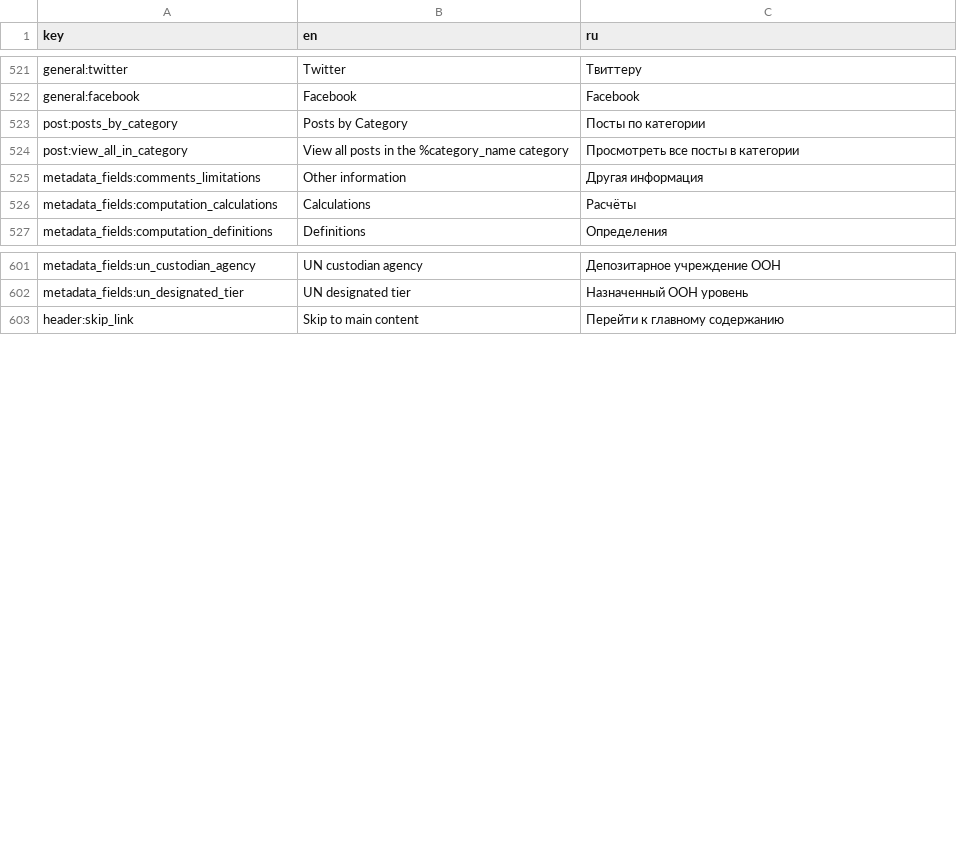
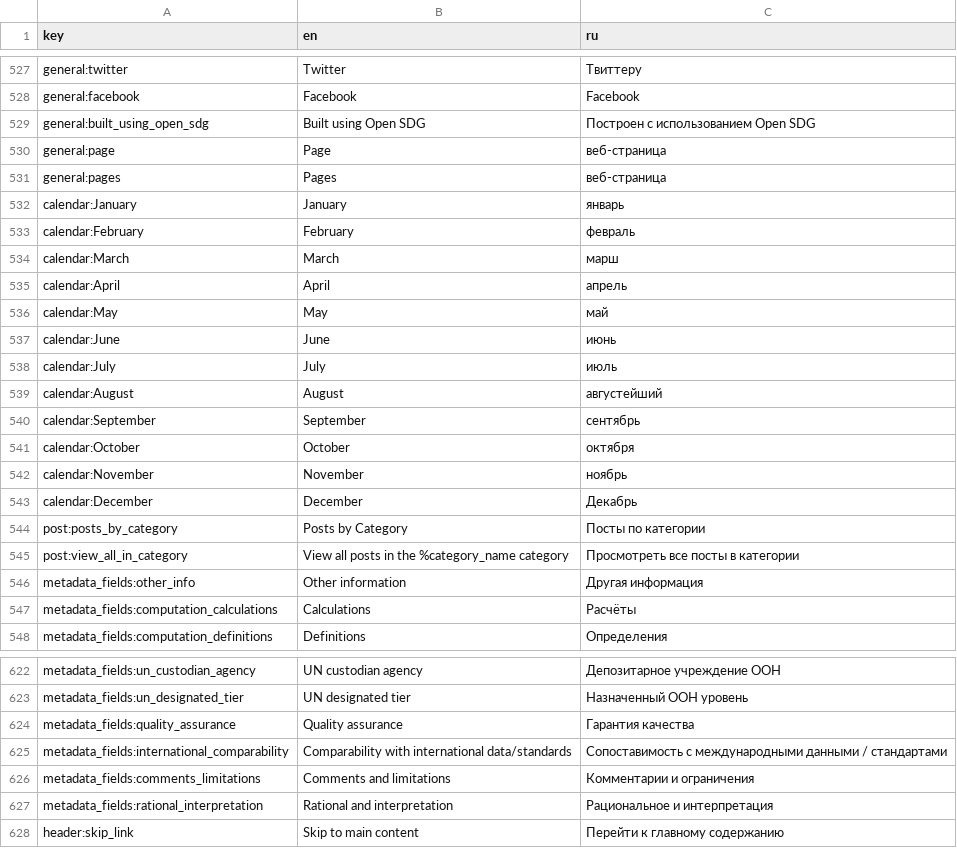
Before and after one commit to open-sdg/sdg-translations, a CSV file: sdg-translations-ru.csv, drawn as a sheet; only a part is shown, gaps mark what is left out; the diff covers the shown part only.

```diff
--- a/sdg-translations-ru.csv
+++ b/sdg-translations-ru.csv
@@ -1955,5 +1961,20 @@ general:twitter,Twitter,Твиттеру
 general:facebook,Facebook,Facebook
+general:built_using_open_sdg,Built using Open SDG,Построен с использованием Open SDG
+general:page,Page,веб-страница
+general:pages,Pages,веб-страница
+calendar:January,January,январь
+calendar:February,February,февраль
+calendar:March,March,марш
+calendar:April,April,апрель
+calendar:May,May,май
+calendar:June,June,июнь
+calendar:July,July,июль
+calendar:August,August,августейший
+calendar:September,September,сентябрь
+calendar:October,October,октября
+calendar:November,November,ноябрь
+calendar:December,December,Декабрь
 post:posts_by_category,Posts by Category,Посты по категории
 post:view_all_in_category,View all posts in the %category_name category,Просмотреть все посты в категории
-metadata_fields:comments_limitations,Other information,Другая информация
+metadata_fields:other_info,Other information,Другая информация
 metadata_fields:computation_calculations,Calculations,Расчёты
@@ -2035,2 +2056,6 @@ metadata_fields:un_custodian_agency,UN custodian agency,Депозитарное
 metadata_fields:un_designated_tier,UN designated tier,Назначенный ООН уровень
+metadata_fields:quality_assurance,Quality assurance,Гарантия качества
+metadata_fields:international_comparability,Comparability with international data/standards,Сопоставимость с международными данными / стандартами
+metadata_fields:comments_limitations,Comments and limitations,Комментарии и ограничения
+metadata_fields:rational_interpretation,Rational and interpretation,Рациональное и интерпретация
 header:skip_link,Skip to main content,Перейти к главному содержанию
```
Also changed, not shown: 6 added rows elsewhere in this file, sdg-translations-ar.csv, sdg-translations-de.csv, 8 other files.
